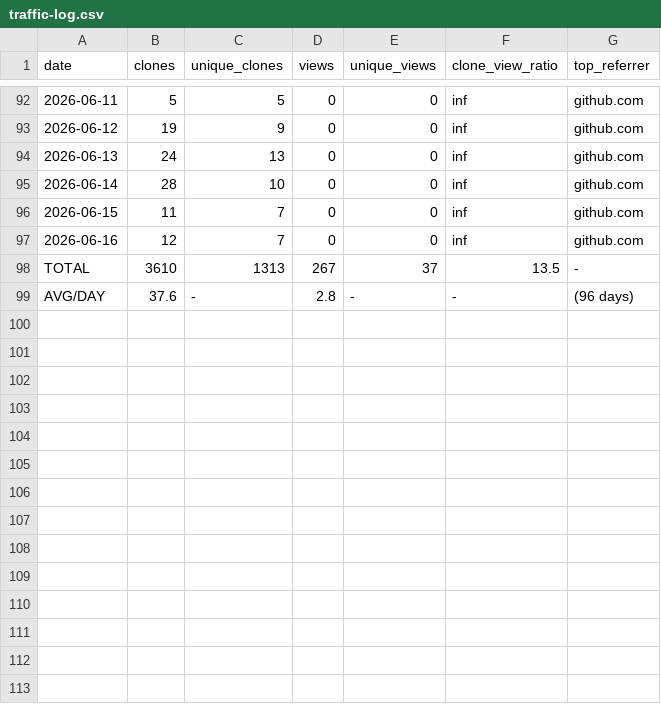
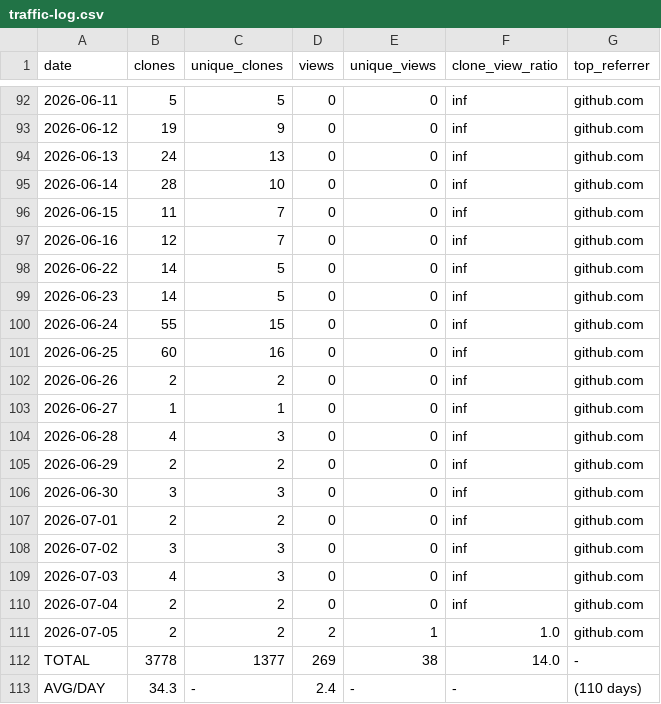
Before and after one commit to mohamedyaakoubi/MohamedYakoubi, a CSV file: traffic-data/traffic-log.csv, drawn as a sheet; only a part is shown, gaps mark what is left out.

```diff
--- a/traffic-data/traffic-log.csv
+++ b/traffic-data/traffic-log.csv
@@ -97,3 +97,17 @@ date,clones,unique_clones,views,unique_views,clone_view_ratio,top_referrer
 2026-06-16,12,7,0,0,inf,github.com
-TOTAL,3610,1313,267,37,13.5,-
-AVG/DAY,37.6,-,2.8,-,-,(96 days)
+2026-06-22,14,5,0,0,inf,github.com
+2026-06-23,14,5,0,0,inf,github.com
+2026-06-24,55,15,0,0,inf,github.com
+2026-06-25,60,16,0,0,inf,github.com
+2026-06-26,2,2,0,0,inf,github.com
+2026-06-27,1,1,0,0,inf,github.com
+2026-06-28,4,3,0,0,inf,github.com
+2026-06-29,2,2,0,0,inf,github.com
+2026-06-30,3,3,0,0,inf,github.com
+2026-07-01,2,2,0,0,inf,github.com
+2026-07-02,3,3,0,0,inf,github.com
+2026-07-03,4,3,0,0,inf,github.com
+2026-07-04,2,2,0,0,inf,github.com
+2026-07-05,2,2,2,1,1.0,github.com
+TOTAL,3778,1377,269,38,14.0,-
+AVG/DAY,34.3,-,2.4,-,-,(110 days)
```
Also changed, not shown: 1 other file.
